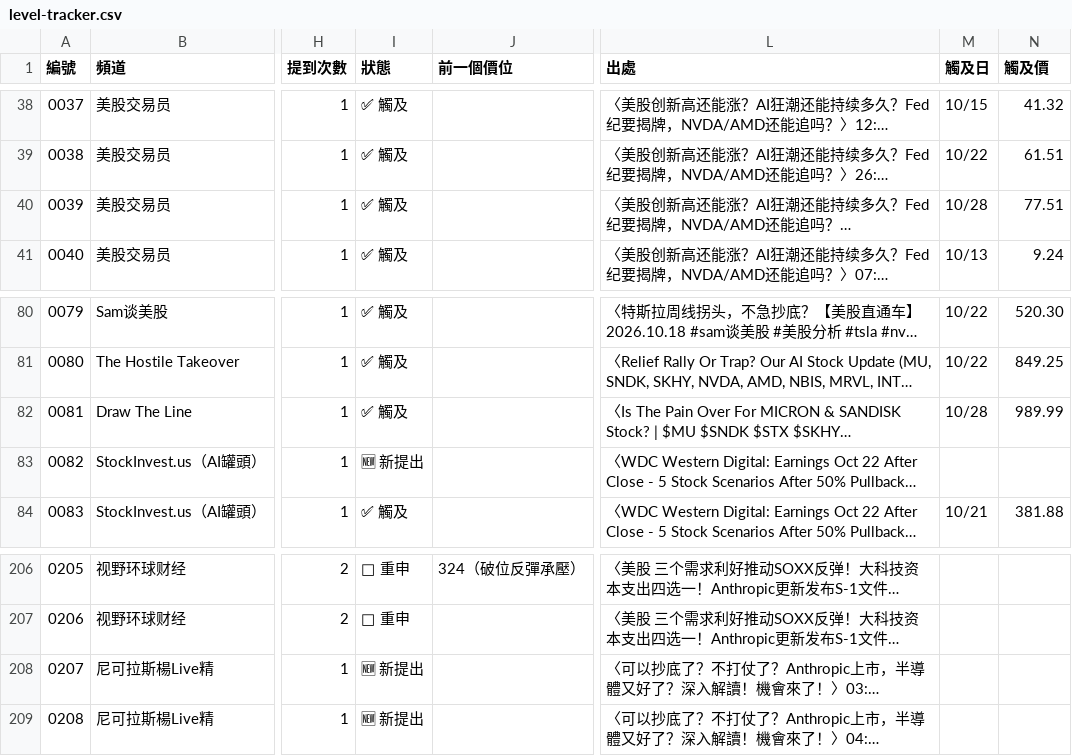
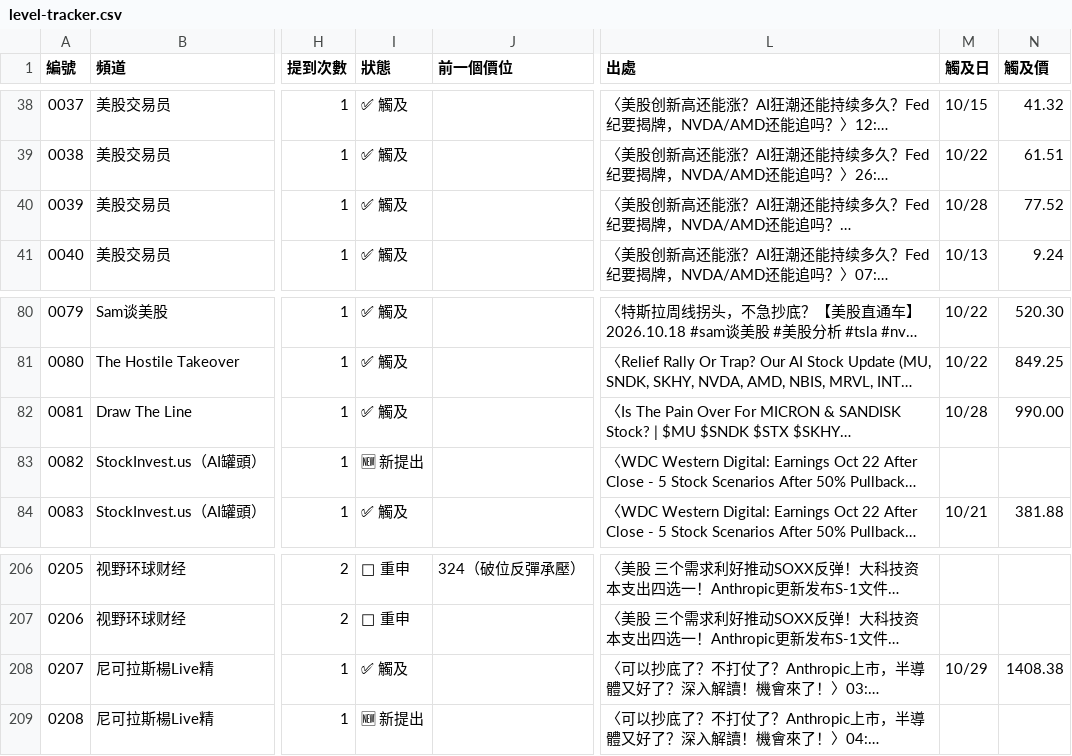
Before and after one commit to piercelee34-coder/pierce-stock-app, a CSV file: level-tracker.csv, drawn as a sheet; only a part is shown, gaps mark what is left out; long unchanged cells end in …; the diff covers the shown part only; the diff names each change by its address in the sheet, - before the commit and + after, or states it on an @@ line.

Commit message:
更新 YT 頻道點位表 level-tracker.csv 2026-10-30

```diff
--- a/level-tracker.csv
+++ b/level-tracker.csv
-N40 (觸及價): 77.51
+N40 (觸及價): 77.52
-N82 (觸及價): 989.99
+N82 (觸及價): 990.00
-I208 (狀態): 🆕 新提出
+I208 (狀態): ✅ 觸及
-M208 (觸及日): (empty)
+M208 (觸及日): 10/29
-N208 (觸及價): (empty)
+N208 (觸及價): 1408.38
```
Also changed, not shown: 3 added rows and 14 edited cells elsewhere in this file.
